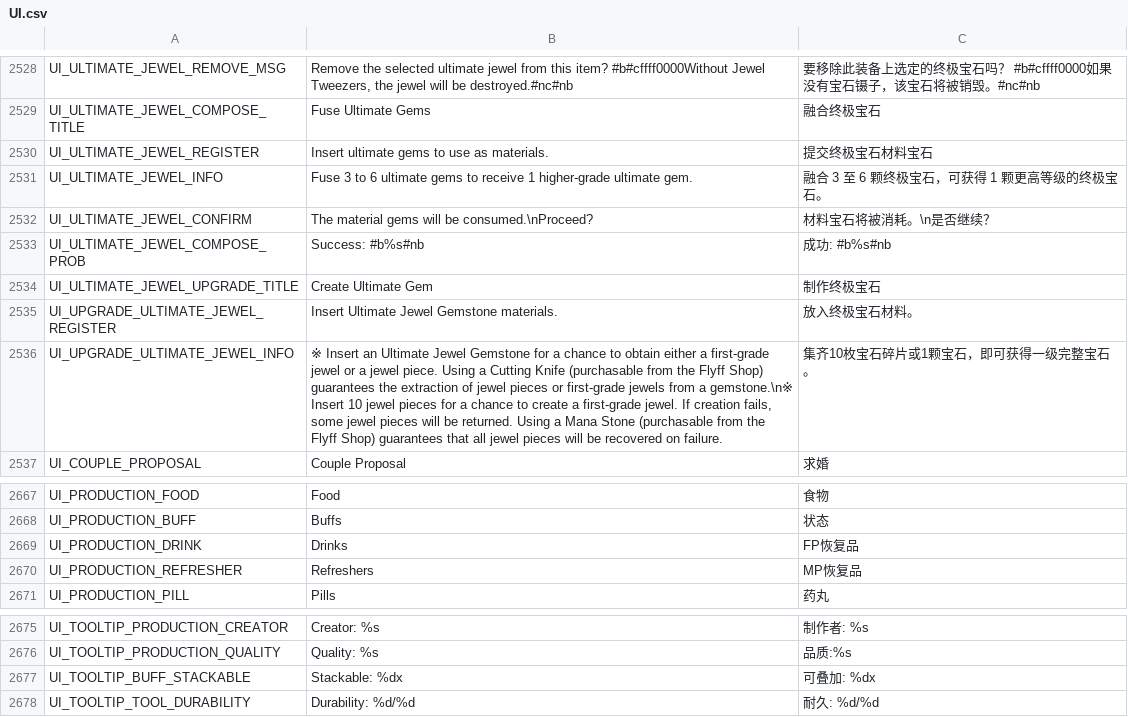
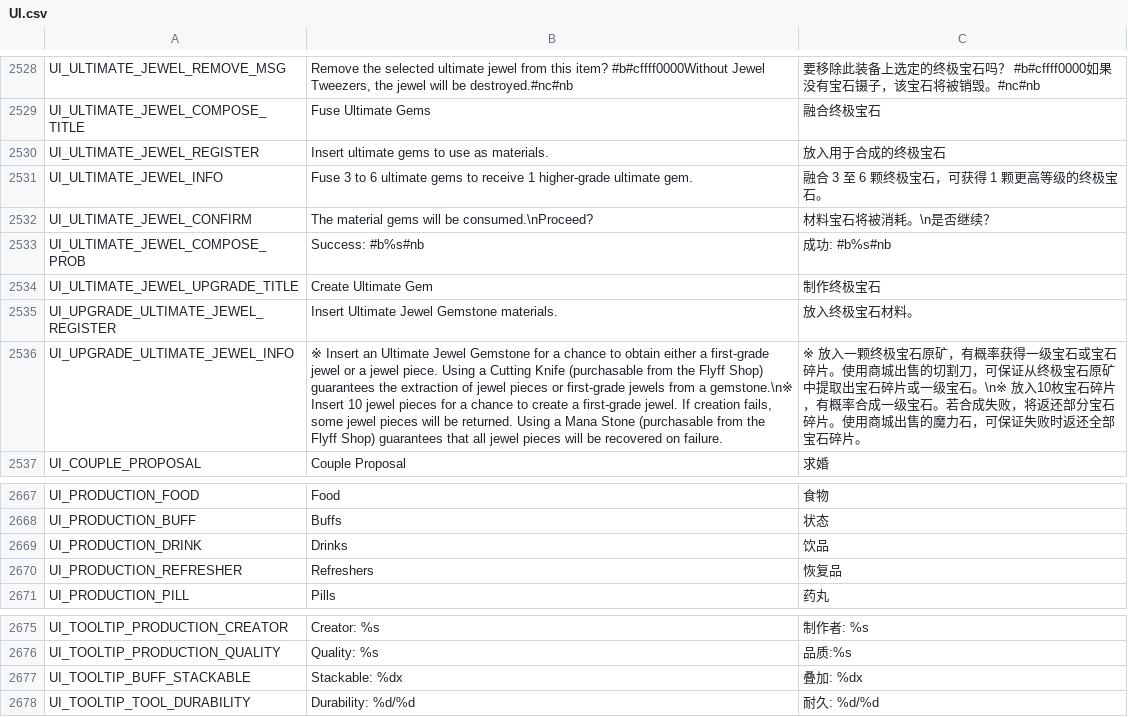
Before and after one commit to Farlighte/Flyff-Universe-Translations, a CSV file: Simplified_Chinese/UI.csv, drawn as a sheet; only a part is shown, gaps mark what is left out; the diff names each change by its address in the sheet, - before the commit and + after, or states it on an @@ line.

```diff
--- a/Simplified_Chinese/UI.csv
+++ b/Simplified_Chinese/UI.csv
-C2530: 提交终极宝石材料宝石
+C2530: 放入用于合成的终极宝石
-C2536: 集齐10枚宝石碎片或1颗宝石，即可获得一级完整宝石。
+C2536: ※ 放入一颗终极宝石原矿，有概率获得一级宝石或宝石碎片。使用商城出售的切割刀，可保证从终极宝石原矿中提取出宝石碎片或一级宝石。\n※ 放入10枚宝石碎片，有概率合成一级宝石。若合成失败，将返还部分宝石碎片。使用商城出售的魔力石，可保证失败时返还全部宝石碎片。
-C2669: FP恢复品
+C2669: 饮品
-C2670: MP恢复品
+C2670: 恢复品
-C2677: 可叠加: %dx
+C2677: 叠加: %dx
```
Also changed, not shown: 2 other files.
